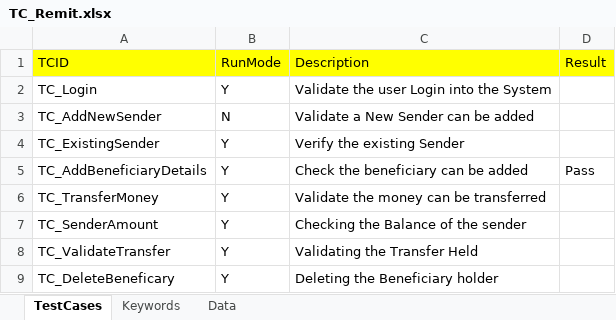
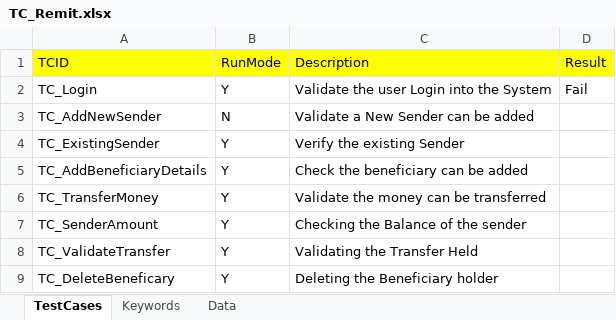
Before and after one commit to Ajinkya2893/Web, an Excel workbook: ExcelSheets/REMIT/TC_Remit.xlsx, sheet TestCases, drawn as a sheet; values as stored, in another font and other column widths than the file's, no borders; the diff names each change by its address in the sheet, - before the commit and + after, or states it on an @@ line.

```diff
--- a/ExcelSheets/REMIT/TC_Remit.xlsx (sheet TestCases)
+++ b/ExcelSheets/REMIT/TC_Remit.xlsx (sheet TestCases)
-D2 (Result): (empty)
+D2 (Result): Fail
-D5 (Result): Pass
+D5 (Result): (empty)
```
Also changed, not shown: sheet Keywords, sheet Data, ExcelSheets/SHOP/Shop.xlsx, 14 other files.
